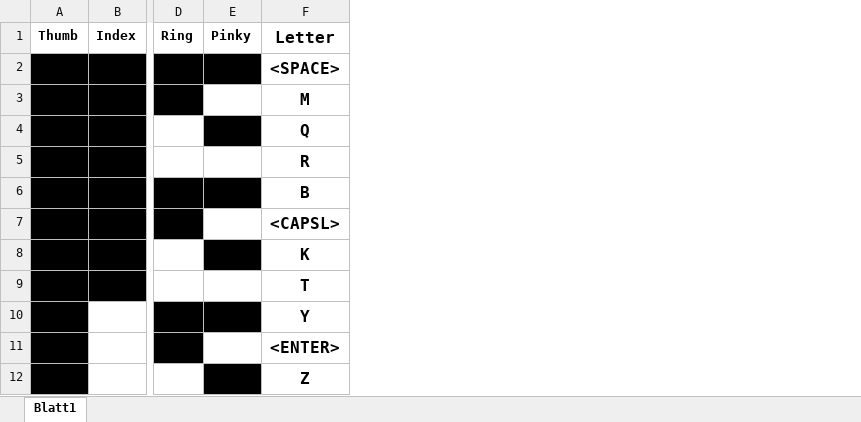
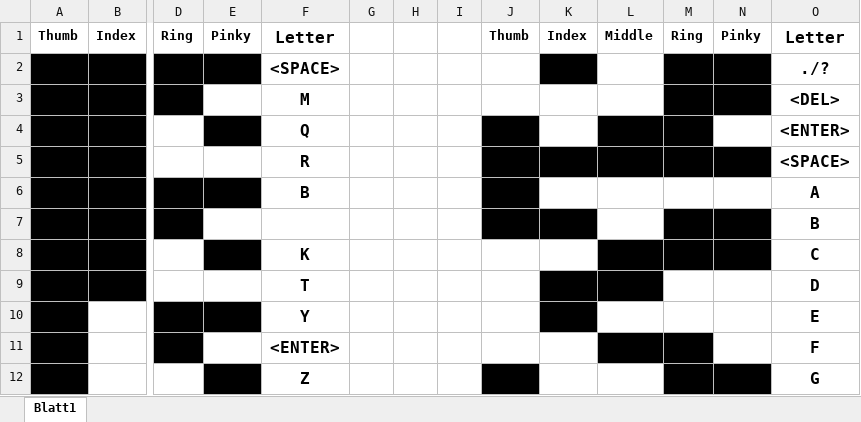
Before and after one commit to dopexxx/DigitalKeyboard, an Excel workbook: Legende.xlsx, sheet Blatt1, drawn as a sheet; only a part is shown, gaps mark what is left out; values as stored, in another font and other column widths than the file's, no borders; the diff names each change by its address in the sheet, - before the commit and + after, or states it on an @@ line.

```diff
--- a/Legende.xlsx (sheet Blatt1)
+++ b/Legende.xlsx (sheet Blatt1)
+column G, empty
+column H, empty
+column I, empty
+column J, row 1: Thumb
+column K, row 1: Index
+column L, row 1: Middle
+column M, row 1: Ring
+column N, row 1: Pinky
+column O, rows 1-12: Letter | ./? | <DEL> | <ENTER> | <SPACE> | A | B | C | D | E | F | G
-F7: <CAPSL>
+F7: (empty)
```
Also changed, not shown: 58 other files.
